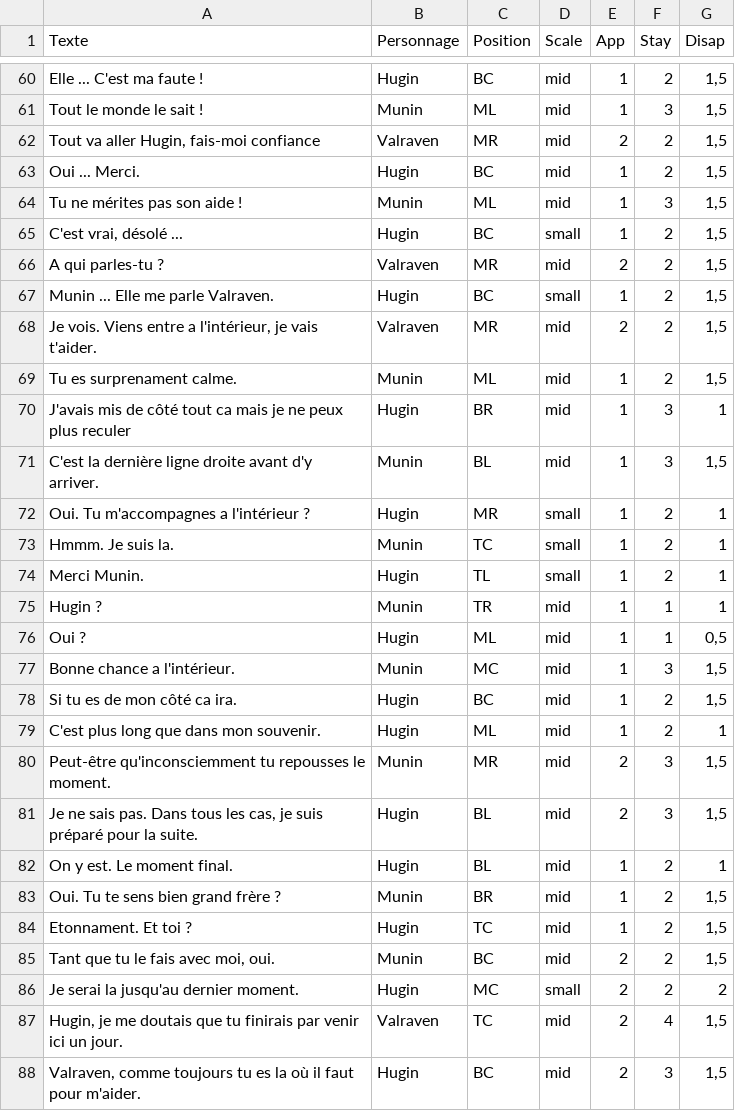
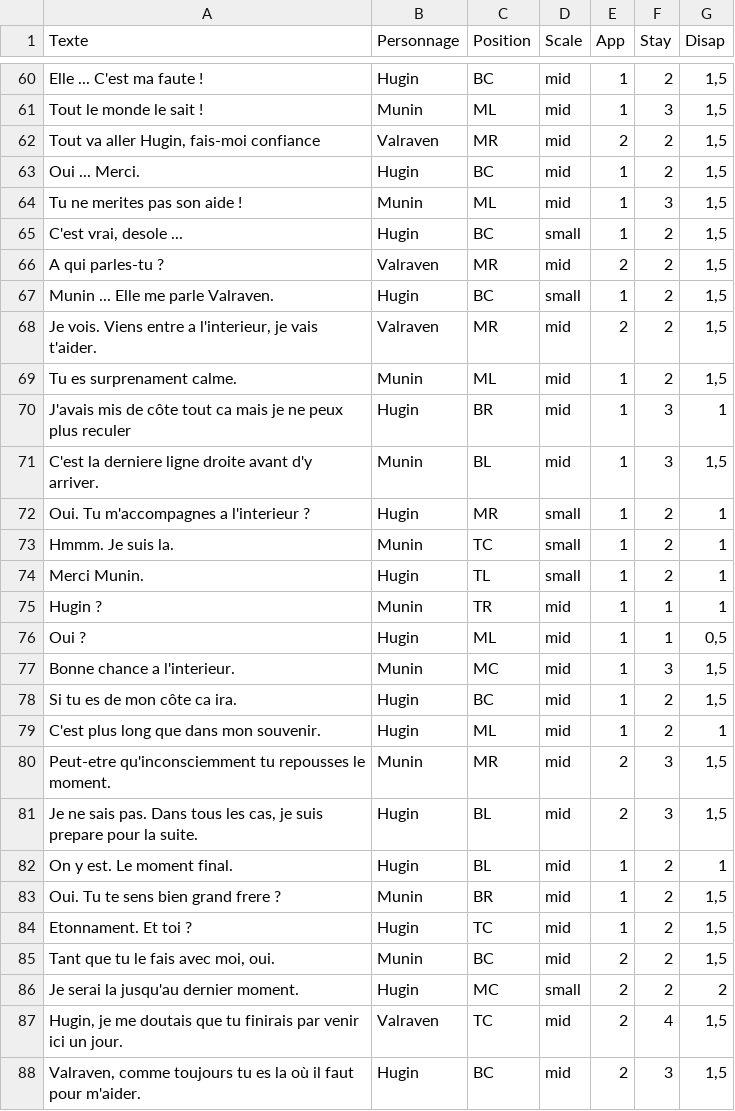
Before and after one commit to jaeparc/WORKSHOP_Conte, a CSV file: Assets/THEO/SCRIPTS/narrhapsody.csv, drawn as a sheet; only a part is shown, gaps mark what is left out; the diff covers the shown part only.

```diff
--- a/Assets/THEO/SCRIPTS/narrhapsody.csv
+++ b/Assets/THEO/SCRIPTS/narrhapsody.csv
@@ -63,11 +63,11 @@ Tout va aller Hugin, fais-moi confiance;Valraven;MR;mid;2;2;1,5
 Oui ... Merci.;Hugin;BC;mid;1;2;1,5
-Tu ne mérites pas son aide !;Munin;ML;mid;1;3;1,5
-C'est vrai, désolé ...;Hugin;BC;small;1;2;1,5
+Tu ne merites pas son aide !;Munin;ML;mid;1;3;1,5
+C'est vrai, desole ...;Hugin;BC;small;1;2;1,5
 A qui parles-tu ?;Valraven;MR;mid;2;2;1,5
 Munin ... Elle me parle Valraven.;Hugin;BC;small;1;2;1,5
-Je vois. Viens entre a l'intérieur, je vais t'aider.;Valraven;MR;mid;2;2;1,5
+Je vois. Viens entre a l'interieur, je vais t'aider.;Valraven;MR;mid;2;2;1,5
 Tu es surprenament calme.;Munin;ML;mid;1;2;1,5
-J'avais mis de côté tout ca mais je ne peux plus reculer;Hugin;BR;mid;1;3;1
-C'est la dernière ligne droite avant d'y arriver.;Munin;BL;mid;1;3;1,5
-Oui. Tu m'accompagnes a l'intérieur ?;Hugin;MR;small;1;2;1
+J'avais mis de côte tout ca mais je ne peux plus reculer;Hugin;BR;mid;1;3;1
+C'est la derniere ligne droite avant d'y arriver.;Munin;BL;mid;1;3;1,5
+Oui. Tu m'accompagnes a l'interieur ?;Hugin;MR;small;1;2;1
 Hmmm. Je suis la.;Munin;TC;small;1;2;1
@@ -76,9 +76,9 @@ Hugin ? ;Munin;TR;mid;1;1;1
 Oui ?;Hugin;ML;mid;1;1;0,5
-Bonne chance a l'intérieur.;Munin;MC;mid;1;3;1,5
-Si tu es de mon côté ca ira.;Hugin;BC;mid;1;2;1,5
+Bonne chance a l'interieur.;Munin;MC;mid;1;3;1,5
+Si tu es de mon côte ca ira.;Hugin;BC;mid;1;2;1,5
 C'est plus long que dans mon souvenir.;Hugin;ML;mid;1;2;1
-Peut-être qu'inconsciemment tu repousses le moment.;Munin;MR;mid;2;3;1,5
-Je ne sais pas. Dans tous les cas, je suis préparé pour la suite.;Hugin;BL;mid;2;3;1,5
+Peut-etre qu'inconsciemment tu repousses le moment.;Munin;MR;mid;2;3;1,5
+Je ne sais pas. Dans tous les cas, je suis prepare pour la suite.;Hugin;BL;mid;2;3;1,5
 On y est. Le moment final.;Hugin;BL;mid;1;2;1
-Oui. Tu te sens bien grand frère ?;Munin;BR;mid;1;2;1,5
+Oui. Tu te sens bien grand frere ?;Munin;BR;mid;1;2;1,5
 Etonnament. Et toi ?;Hugin;TC;mid;1;2;1,5
```
Also changed, not shown: 32 edited cells elsewhere in this file, 1 other file.
